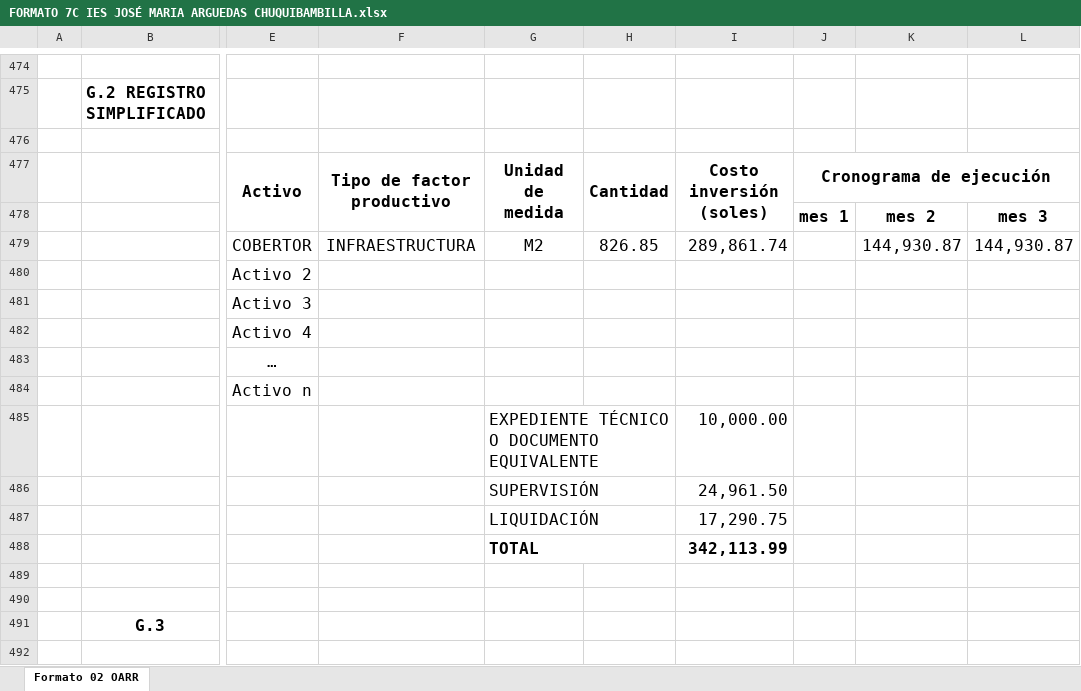
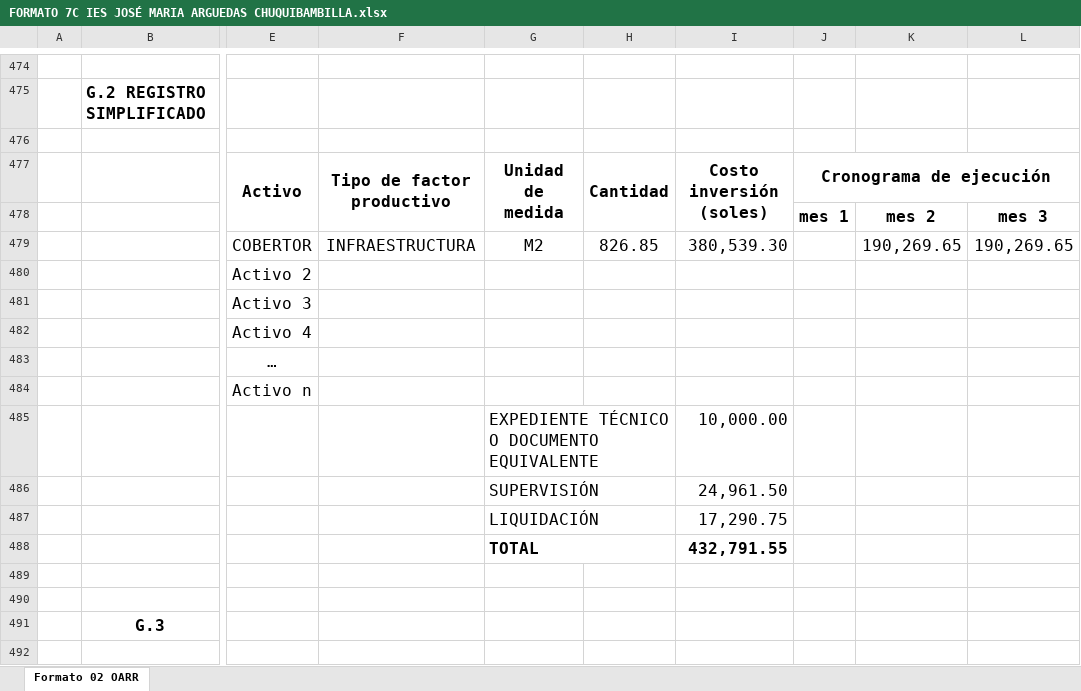
Before and after one commit to ORFEI-GRAP/IOARR0002, an Excel workbook: 13.0 FORMATO N°07 INVIERTE PE/FORMATO 7C IES JOSÉ MARIA ARGUEDAS CHUQUIBAMBILLA.xlsx, sheet Formato 02 OARR, drawn as a sheet; only a part is shown, gaps mark what is left out; values as stored, in another font and other column widths than the file's, no borders; the diff names each change by its address in the sheet, - before the commit and + after, or states it on an @@ line.

```diff
--- a/13.0 FORMATO N°07 INVIERTE PE/FORMATO 7C IES JOSÉ MARIA ARGUEDAS CHUQUIBAMBILLA.xlsx (sheet Formato 02 OARR)
+++ b/13.0 FORMATO N°07 INVIERTE PE/FORMATO 7C IES JOSÉ MARIA ARGUEDAS CHUQUIBAMBILLA.xlsx (sheet Formato 02 OARR)
-I479: 289,861.74
+I479: 380,539.30
-K479: 144,930.87
+K479: 190,269.65
-L479: 144,930.87
+L479: 190,269.65
-I488: 342,113.99
+I488: 432,791.55
```
Also changed, not shown: 10.0 CRONOGRAMA/CRONOGRAMA- JOSE MARIA ARGUEDAS - CHUQUI.xlsx, 12.0 FORMATO N°05 REGISTRO AGREGADO DE IDEAS/FORMATO 5B IES JOSE MARIA ARGUEDAS CHUQUIBAMBILLA - MAMARA.xlsx, 20 other files.
